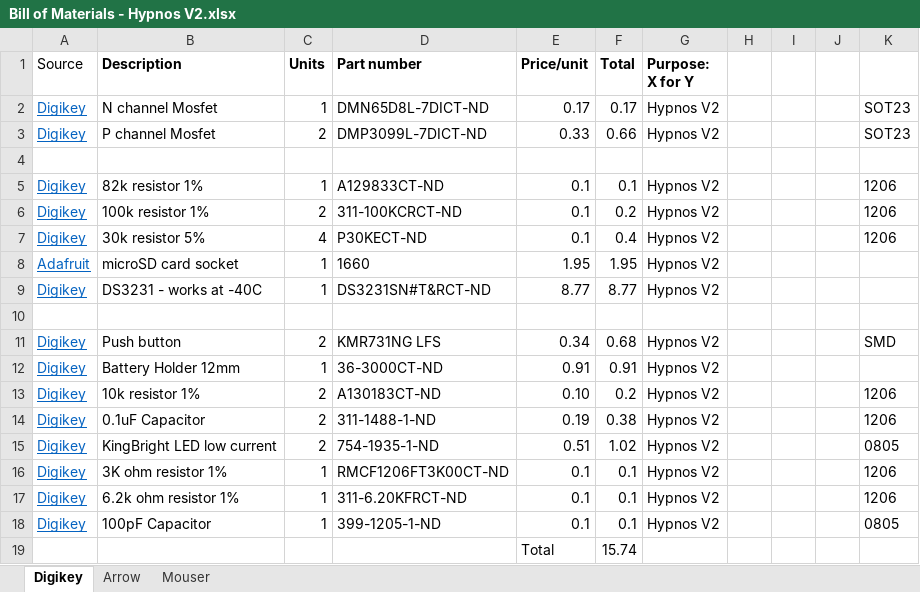
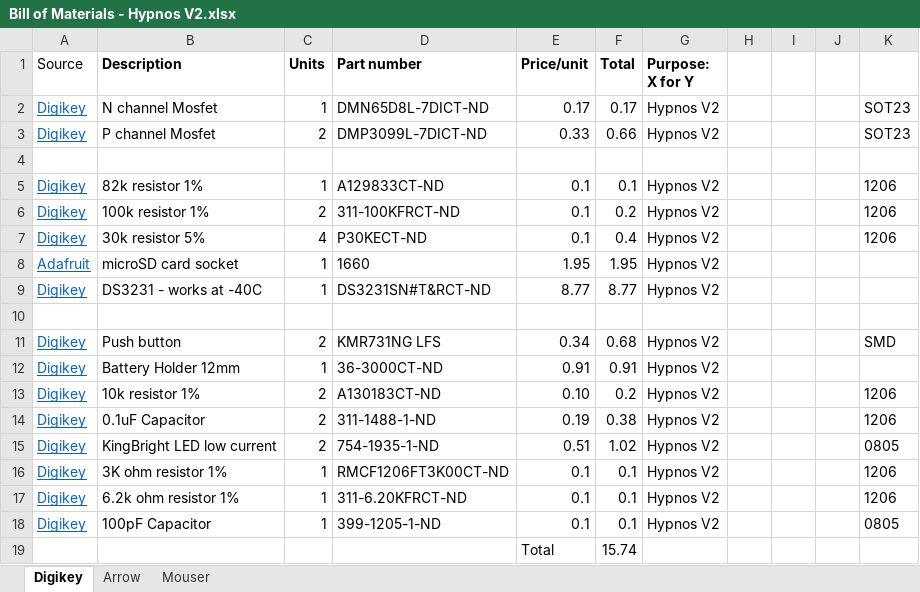
Before and after one commit to OPEnSLab-OSU/OPEnS-Hypnos, an Excel workbook: Hypnos/Bill of Materials - Hypnos V2.xlsx, sheet Digikey, drawn as a sheet; values as stored, in another font and other column widths than the file's, no borders; the diff names each change by its address in the sheet, - before the commit and + after, or states it on an @@ line.

Commit message:
Update Bill of Materials - Hypnos V2.xlsx
Update the right part for 100k ohm resistor

```diff
--- a/Hypnos/Bill of Materials - Hypnos V2.xlsx (sheet Digikey)
+++ b/Hypnos/Bill of Materials - Hypnos V2.xlsx (sheet Digikey)
-D6 (Part number): 311-100KCRCT-ND
+D6 (Part number): 311-100KFRCT-ND
```
Also changed, not shown: sheet Arrow, sheet Mouser, formulas that keep their value.
